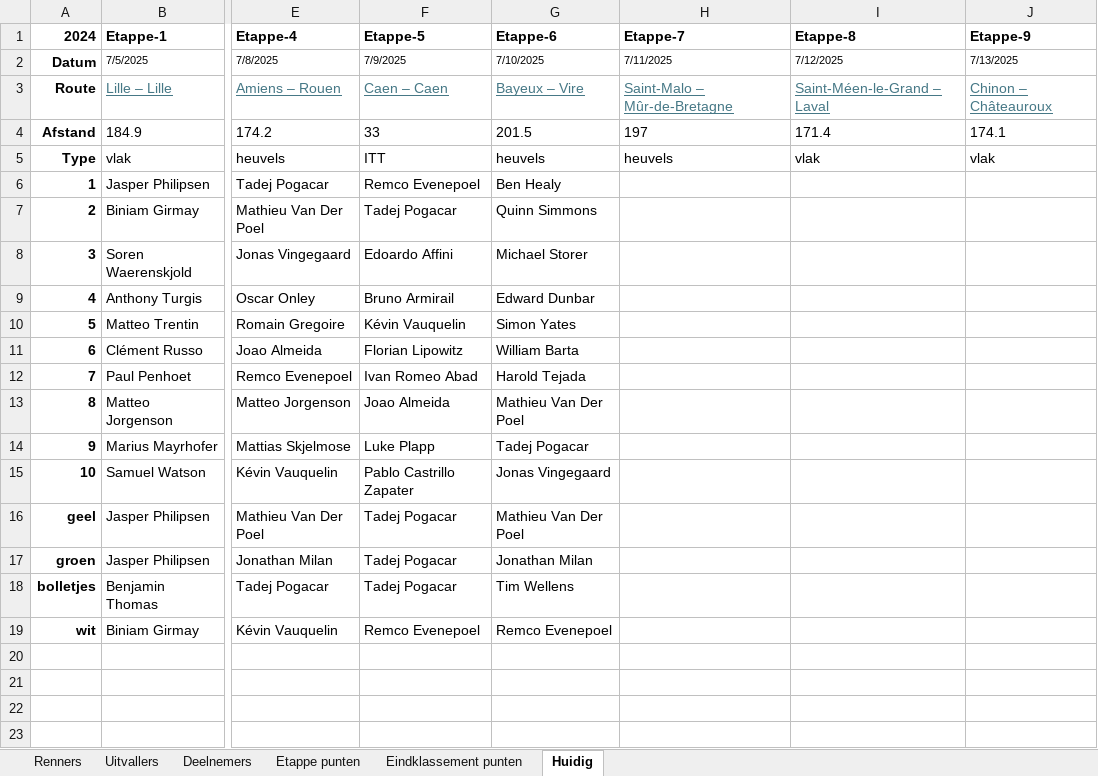
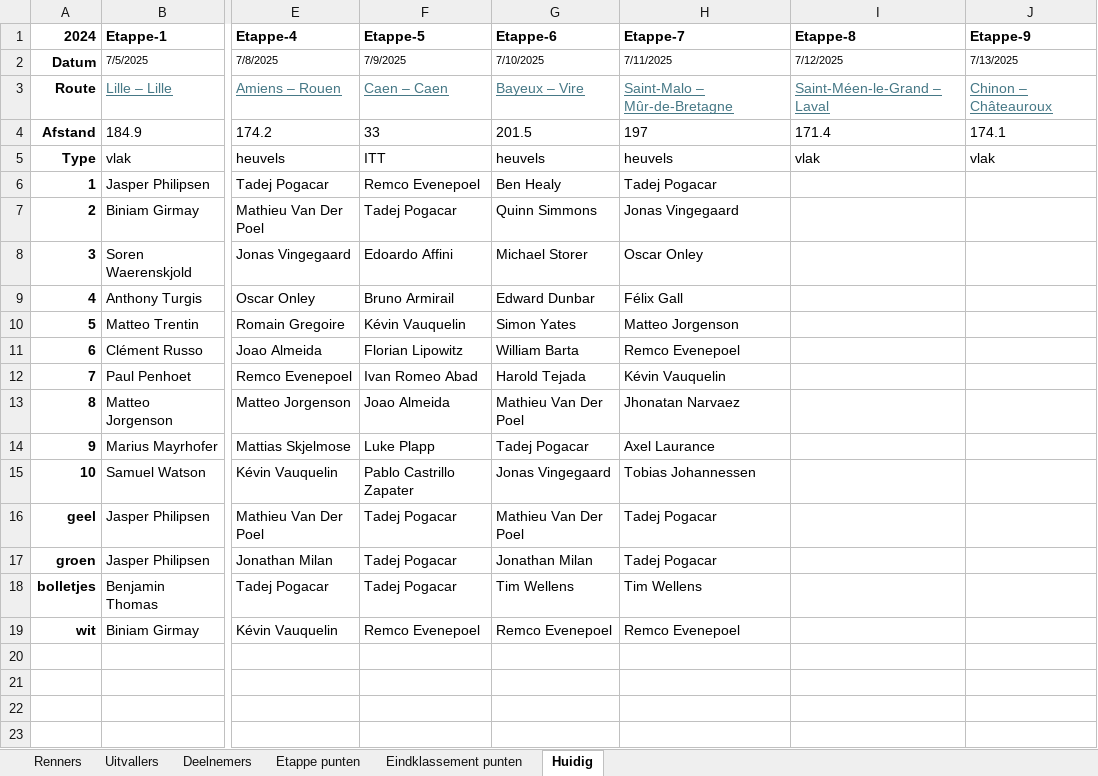
Before and after one commit to PahliAi/TourPloeg2025, an Excel workbook: tdf-current.xlsx, sheet Huidig, drawn as a sheet; only a part is shown, gaps mark what is left out; values as stored, in another font and other column widths than the file's, no borders; the diff names each change by its address in the sheet, - before the commit and + after, or states it on an @@ line.

Commit message:
Add files via upload

```diff
--- a/tdf-current.xlsx (sheet Huidig)
+++ b/tdf-current.xlsx (sheet Huidig)
-H6 (Etappe-7): (empty)
+H6 (Etappe-7): Tadej Pogacar
-H7 (Etappe-7): (empty)
+H7 (Etappe-7): Jonas Vingegaard
-H8 (Etappe-7): (empty)
+H8 (Etappe-7): Oscar Onley
-H9 (Etappe-7): (empty)
+H9 (Etappe-7): Félix Gall
-H10 (Etappe-7): (empty)
+H10 (Etappe-7): Matteo Jorgenson
-H11 (Etappe-7): (empty)
+H11 (Etappe-7): Remco Evenepoel
-H12 (Etappe-7): (empty)
+H12 (Etappe-7): Kévin Vauquelin
-H13 (Etappe-7): (empty)
+H13 (Etappe-7): Jhonatan Narvaez
-H14 (Etappe-7): (empty)
+H14 (Etappe-7): Axel Laurance
-H15 (Etappe-7): (empty)
+H15 (Etappe-7): Tobias Johannessen
-H16:H17 (Etappe-7): (empty)
+H16:H17 (Etappe-7): Tadej Pogacar
-H18 (Etappe-7): (empty)
+H18 (Etappe-7): Tim Wellens
-H19 (Etappe-7): (empty)
+H19 (Etappe-7): Remco Evenepoel
```
Also changed, not shown: sheet Uitvallers.
